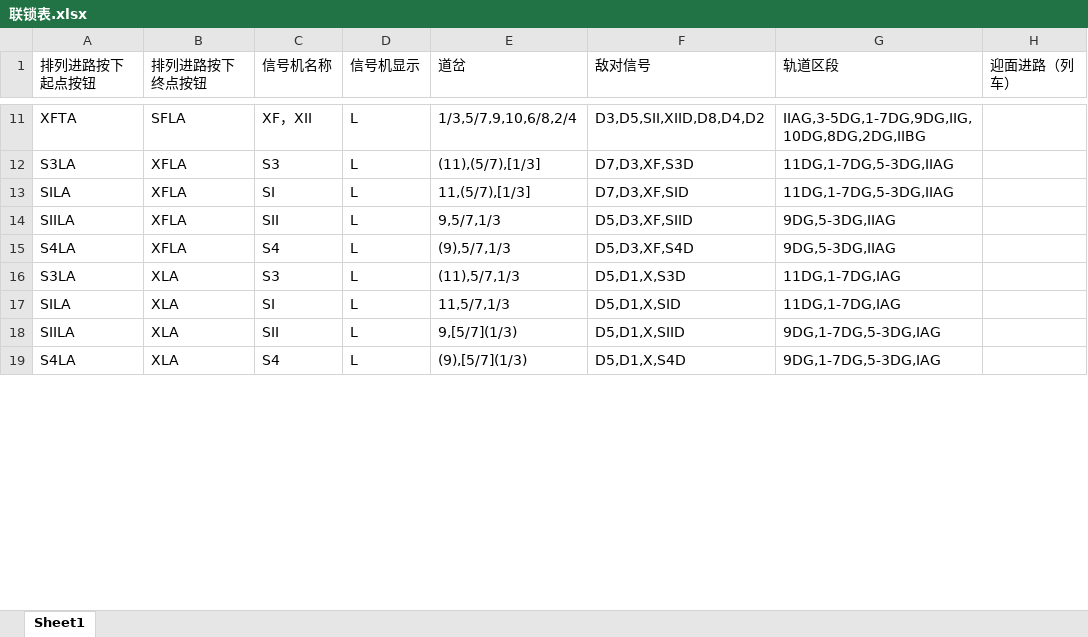
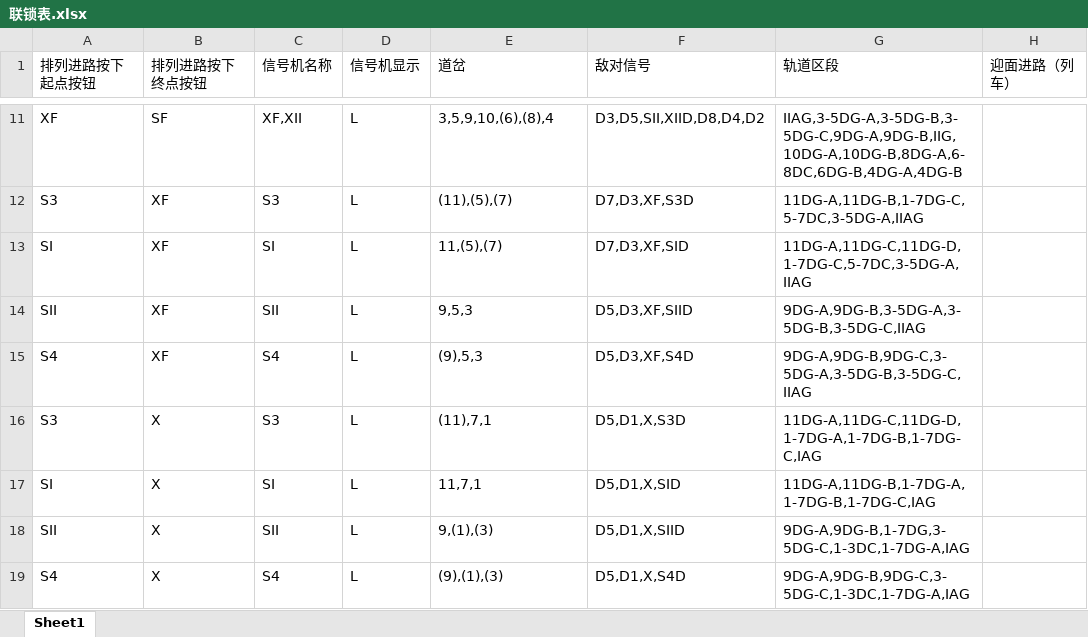
Before and after one commit to wang-10086/CI, an Excel workbook: 联锁表.xlsx, sheet Sheet1, drawn as a sheet; only a part is shown, gaps mark what is left out; values as stored, in another font and other column widths than the file's, no borders; the diff covers the shown part only; the diff names each change by its address in the sheet, - before the commit and + after, or states it on an @@ line.

```diff
--- a/联锁表.xlsx (sheet Sheet1)
+++ b/联锁表.xlsx (sheet Sheet1)
-A11 (排列进路按下起点按钮): XFTA
+A11 (排列进路按下起点按钮): XF
-B11 (排列进路按下终点按钮): SFLA
+B11 (排列进路按下终点按钮): SF
-C11 (信号机名称): XF，XII
+C11 (信号机名称): XF,XII
-E11 (道岔): 1/3,5/7,9,10,6/8,2/4
+E11 (道岔): 3,5,9,10,(6),(8),4
-G11 (轨道区段): IIAG,3-5DG,1-7DG,9DG,IIG,10DG,8DG,2DG,IIBG
+G11 (轨道区段): IIAG,3-5DG-A,3-5DG-B,3-5DG-C,9DG-A,9DG-B,IIG,10DG-A,10DG-B,8DG-A,6-8DC,6DG-B,4DG-A,4DG-B
-A12 (排列进路按下起点按钮): S3LA
+A12 (排列进路按下起点按钮): S3
-B12:B15 (排列进路按下终点按钮): XFLA
+B12:B15 (排列进路按下终点按钮): XF
-E12 (道岔): (11),(5/7),[1/3]
+E12 (道岔): (11),(5),(7)
-G12 (轨道区段): 11DG,1-7DG,5-3DG,IIAG
+G12 (轨道区段): 11DG-A,11DG-B,1-7DG-C,5-7DC,3-5DG-A,IIAG
-A13 (排列进路按下起点按钮): SILA
+A13 (排列进路按下起点按钮): SI
-E13 (道岔): 11,(5/7),[1/3]
+E13 (道岔): 11,(5),(7)
-G13 (轨道区段): 11DG,1-7DG,5-3DG,IIAG
+G13 (轨道区段): 11DG-A,11DG-C,11DG-D,1-7DG-C,5-7DC,3-5DG-A,IIAG
-A14 (排列进路按下起点按钮): SIILA
+A14 (排列进路按下起点按钮): SII
-E14 (道岔): 9,5/7,1/3
+E14 (道岔): 9,5,3
-G14 (轨道区段): 9DG,5-3DG,IIAG
+G14 (轨道区段): 9DG-A,9DG-B,3-5DG-A,3-5DG-B,3-5DG-C,IIAG
-A15 (排列进路按下起点按钮): S4LA
+A15 (排列进路按下起点按钮): S4
-E15 (道岔): (9),5/7,1/3
+E15 (道岔): (9),5,3
-G15 (轨道区段): 9DG,5-3DG,IIAG
+G15 (轨道区段): 9DG-A,9DG-B,9DG-C,3-5DG-A,3-5DG-B,3-5DG-C,IIAG
-A16 (排列进路按下起点按钮): S3LA
+A16 (排列进路按下起点按钮): S3
-B16:B19 (排列进路按下终点按钮): XLA
+B16:B19 (排列进路按下终点按钮): X
-E16 (道岔): (11),5/7,1/3
+E16 (道岔): (11),7,1
-G16 (轨道区段): 11DG,1-7DG,IAG
+G16 (轨道区段): 11DG-A,11DG-C,11DG-D,1-7DG-A,1-7DG-B,1-7DG-C,IAG
-A17 (排列进路按下起点按钮): SILA
+A17 (排列进路按下起点按钮): SI
-E17 (道岔): 11,5/7,1/3
+E17 (道岔): 11,7,1
-G17 (轨道区段): 11DG,1-7DG,IAG
+G17 (轨道区段): 11DG-A,11DG-B,1-7DG-A,1-7DG-B,1-7DG-C,IAG
-A18 (排列进路按下起点按钮): SIILA
+A18 (排列进路按下起点按钮): SII
-E18 (道岔): 9,[5/7](1/3)
+E18 (道岔): 9,(1),(3)
-G18 (轨道区段): 9DG,1-7DG,5-3DG,IAG
+G18 (轨道区段): 9DG-A,9DG-B,1-7DG,3-5DG-C,1-3DC,1-7DG-A,IAG
-A19 (排列进路按下起点按钮): S4LA
+A19 (排列进路按下起点按钮): S4
-E19 (道岔): (9),[5/7](1/3)
+E19 (道岔): (9),(1),(3)
-G19 (轨道区段): 9DG,1-7DG,5-3DG,IAG
+G19 (轨道区段): 9DG-A,9DG-B,9DG-C,3-5DG-C,1-3DC,1-7DG-A,IAG
```
Also changed, not shown: 135 edited cells elsewhere in this sheet, 11 other files.
